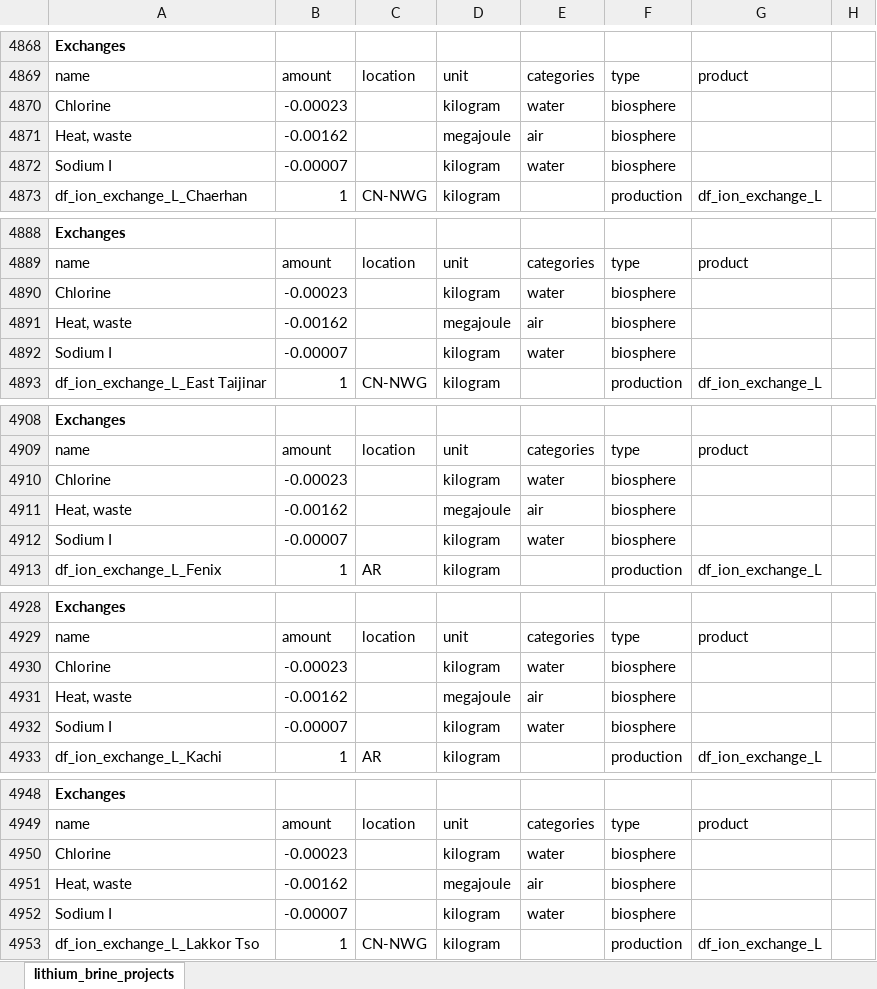
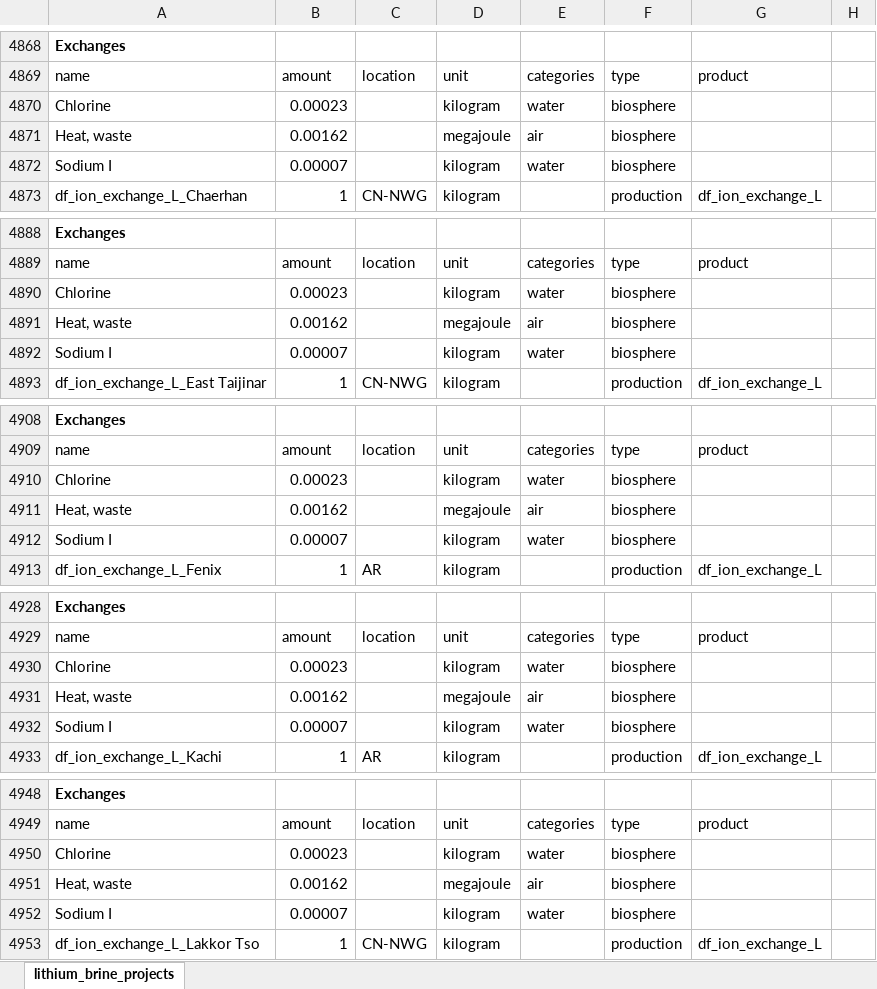
Before and after one commit to robyistrate/lithium-brine-prospective-LCA, an Excel workbook: inventories/lci-lithium_brine_projects.xlsx, sheet lithium_brine_projects, drawn as a sheet; only a part is shown, gaps mark what is left out; values as stored, in another font and other column widths than the file's, no borders; the diff covers the shown part only; the diff names each change by its address in the sheet, - before the commit and + after, or states it on an @@ line.

```diff
--- a/inventories/lci-lithium_brine_projects.xlsx (sheet lithium_brine_projects)
+++ b/inventories/lci-lithium_brine_projects.xlsx (sheet lithium_brine_projects)
-B4870: -0.00023
+B4870: 0.00023
-B4871: -0.00162
+B4871: 0.00162
-B4872: -0.00007
+B4872: 0.00007
-B4890: -0.00023
+B4890: 0.00023
-B4891: -0.00162
+B4891: 0.00162
-B4892: -0.00007
+B4892: 0.00007
-B4910: -0.00023
+B4910: 0.00023
-B4911: -0.00162
+B4911: 0.00162
-B4912: -0.00007
+B4912: 0.00007
-B4930: -0.00023
+B4930: 0.00023
-B4931: -0.00162
+B4931: 0.00162
-B4932: -0.00007
+B4932: 0.00007
-B4950: -0.00023
+B4950: 0.00023
-B4951: -0.00162
+B4951: 0.00162
-B4952: -0.00007
+B4952: 0.00007
```
Also changed, not shown: 737 edited cells elsewhere in this sheet, inventories/lci-lithium_brine_projects-optimized.xlsx, scenario_data/SA_reagents_lcis.xlsx, 48 other files.
